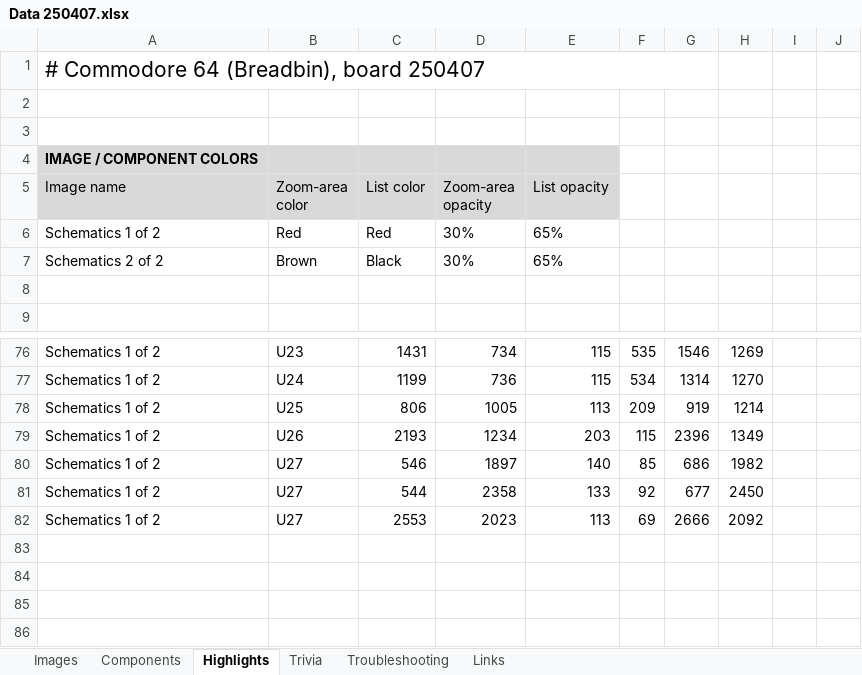
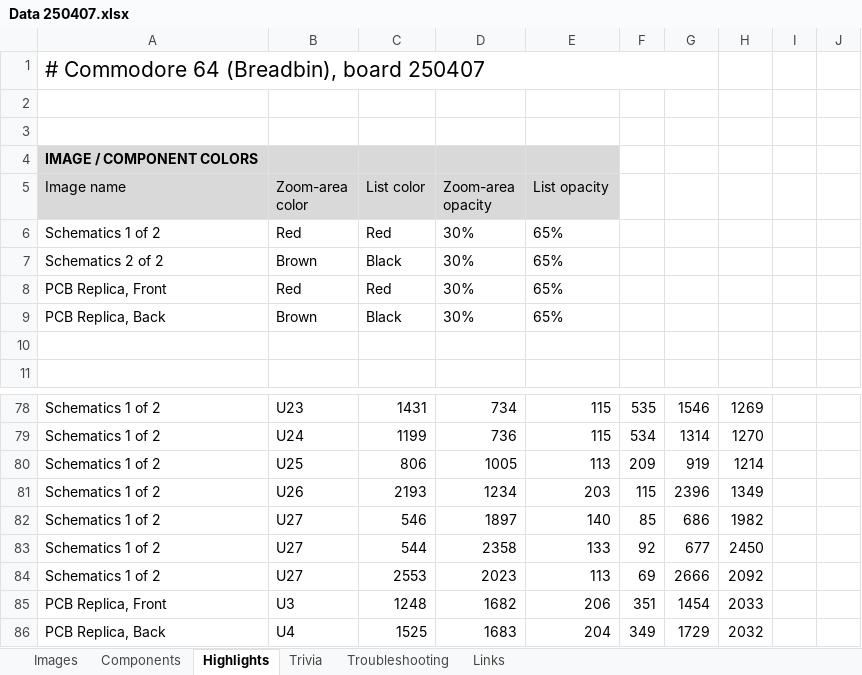
Before and after one commit to HovKlan-DH/Commodore-Repair-Toolbox, an Excel workbook: Data/Commodore 64 Breadbin/250407-22222/Data 250407.xlsx, sheet Highlights, drawn as a sheet; only a part is shown, gaps mark what is left out; values as stored, in another font and other column widths than the file's, no borders; the diff names each change by its address in the sheet, - before the commit and + after, or states it on an @@ line.

```diff
--- a/Data/Commodore 64 Breadbin/250407-22222/Data 250407.xlsx (sheet Highlights)
+++ b/Data/Commodore 64 Breadbin/250407-22222/Data 250407.xlsx (sheet Highlights)
+row 8: PCB Replica, Front | Red | Red | 30% | 65%
+row 9: PCB Replica, Back | Brown | Black | 30% | 65%
+row 85: PCB Replica, Front | U3 | 1248 | 1682 | 206 | 351 | 1454 | 2033
+row 86: PCB Replica, Back | U4 | 1525 | 1683 | 204 | 349 | 1729 | 2032
```
Also changed, not shown: sheet Components, sheet Trivia, sheet Troubleshooting, sheet Links, sheet Images, formulas that keep their value, Data/Commodore 64 Breadbin/250425/Data 250425.xlsx, Data/Commodore 64C/Fine/Data XYZ.xlsx, 9 other files.
